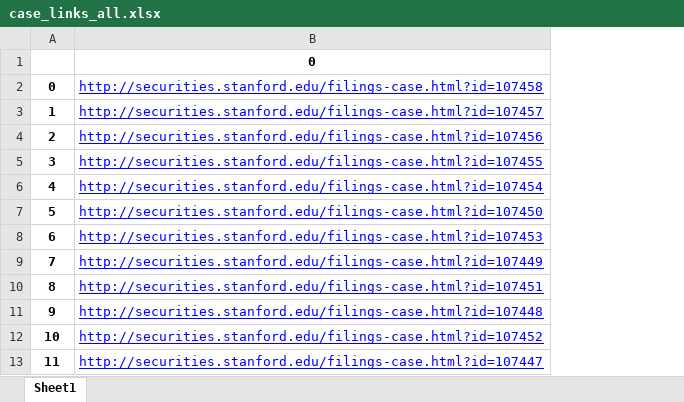
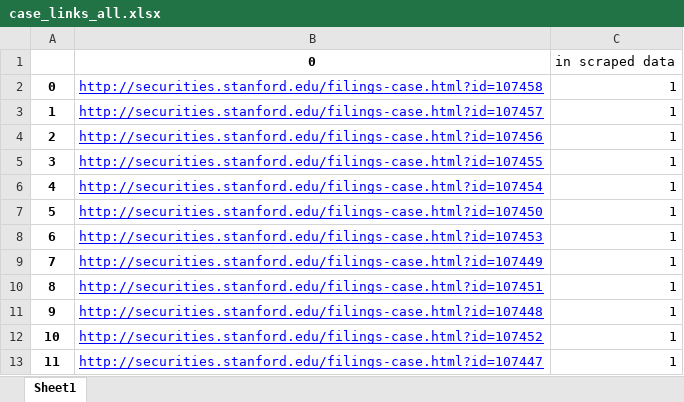
Before and after one commit to zycalice/securities-class-action, an Excel workbook: data/case_links_all.xlsx, sheet Sheet1, drawn as a sheet; only a part is shown; values as stored, in another font and other column widths than the file's, no borders; the diff names each change by its address in the sheet, - before the commit and + after, or states it on an @@ line.

```diff
--- a/data/case_links_all.xlsx (sheet Sheet1)
+++ b/data/case_links_all.xlsx (sheet Sheet1)
+column C, rows 1-13: in scraped data | 1 | 1 | 1 | 1 | 1 | 1 | 1 | 1 | 1 | 1 | 1 | 1
```
Also changed, not shown: 48 other files.
